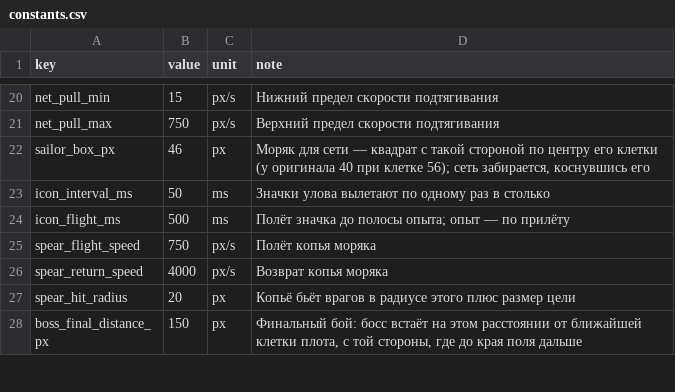
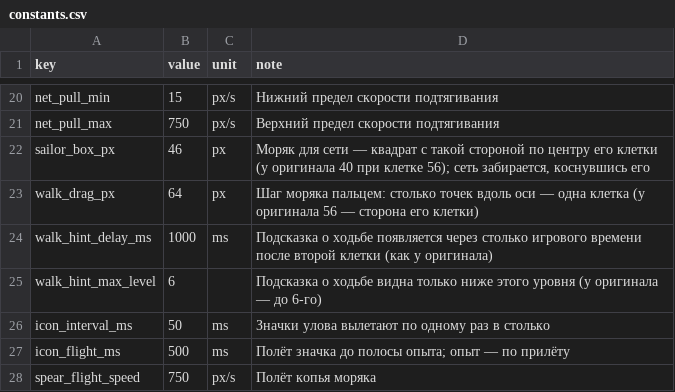
Before and after one commit to nikitayaponov12345-stack/tide, a CSV file: data/constants.csv, drawn as a sheet; only a part is shown, gaps mark what is left out; the shorter side is filled out with more unchanged rows.

Commit message:
M0-07: ходьба моряка

```diff
--- a/data/constants.csv
+++ b/data/constants.csv
@@ -22,2 +22,5 @@ net_pull_max,750,px/s,Верхний предел скорости подтяг
 sailor_box_px,46,px,"Моряк для сети — квадрат с такой стороной по центру его клетки (у оригинала 40 при клетке 56); сеть забирается, коснувшись его"
+walk_drag_px,64,px,Шаг моряка пальцем: столько точек вдоль оси — одна клетка (у оригинала 56 — сторона его клетки)
+walk_hint_delay_ms,1000,ms,Подсказка о ходьбе появляется через столько игрового времени после второй клетки (как у оригинала)
+walk_hint_max_level,6,,Подсказка о ходьбе видна только ниже этого уровня (у оригинала — до 6-го)
 icon_interval_ms,50,ms,Значки улова вылетают по одному раз в столько
```
Also changed, not shown: translations/strings.csv, 20 other files.
